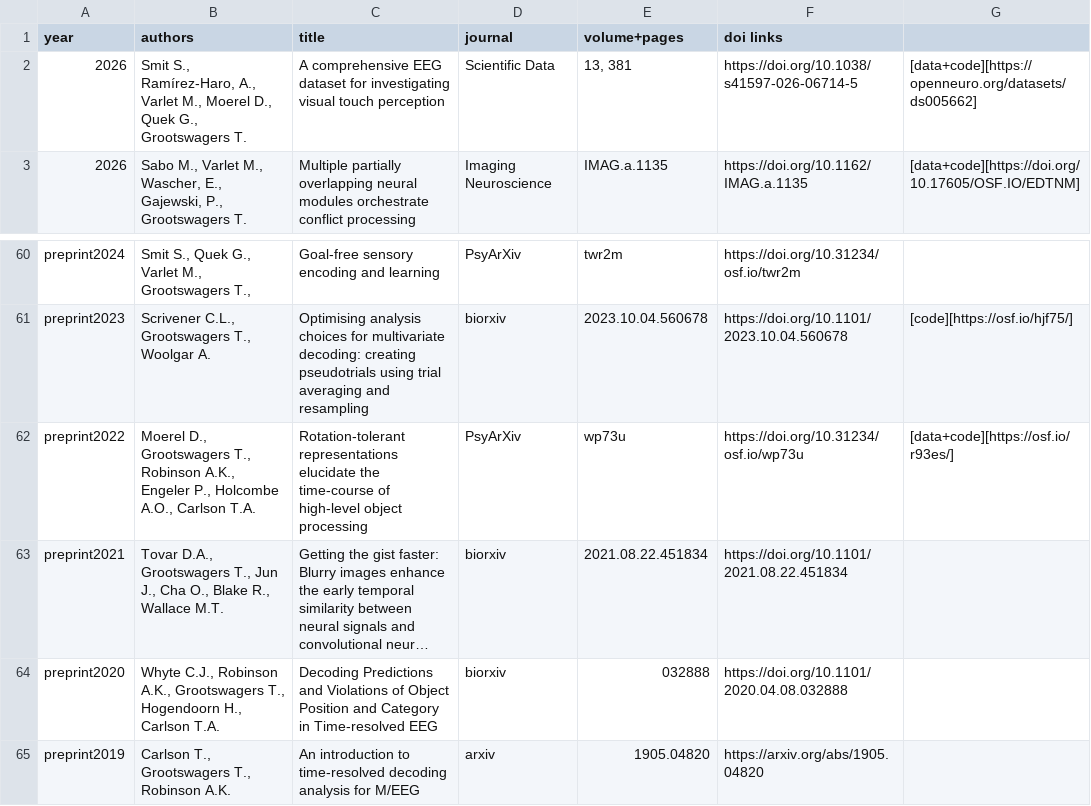
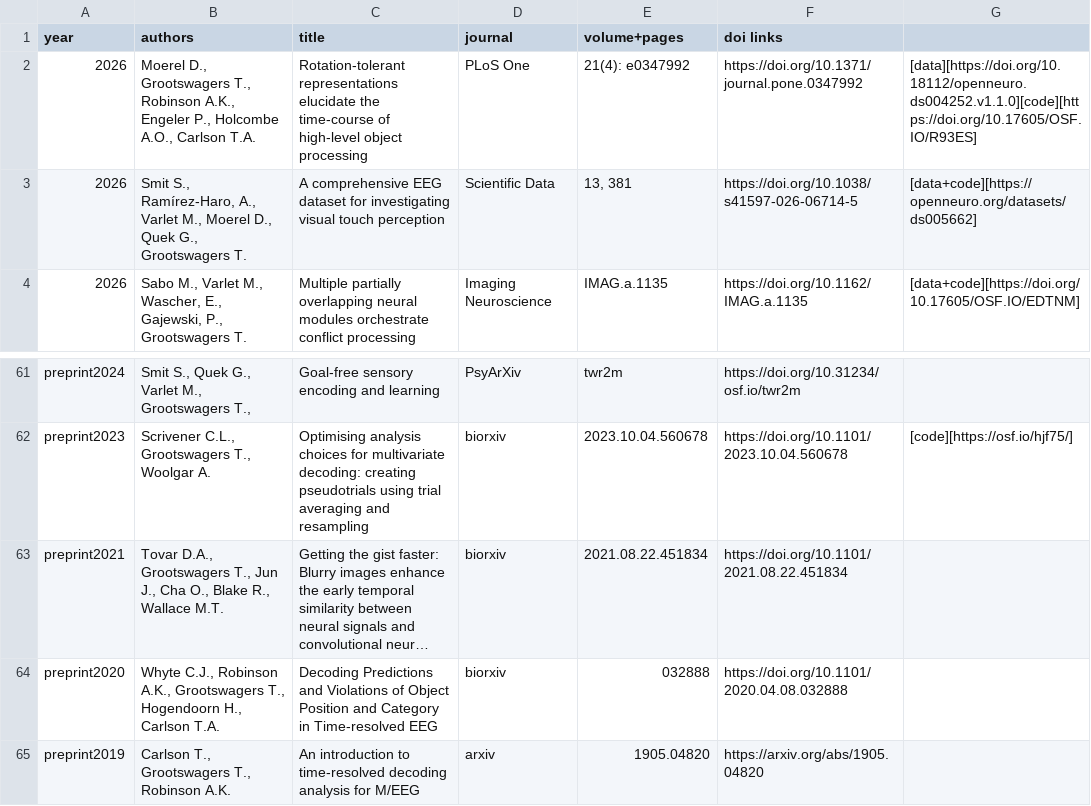
Before and after one commit to Tijl/tijl.github.io, a TSV file: publicationlist.tsv, drawn as a sheet; only a part is shown, gaps mark what is left out; long unchanged cells end in …; removed rows and columns are numbered as before the commit, all else as after; the diff names each change by its address in the sheet, - before the commit and + after, or states it on an @@ line.

```diff
--- a/publicationlist.tsv
+++ b/publicationlist.tsv
+row 2: 2026 | Moerel D., Grootswagers T., Robinson A.K., Engeler P., Holcombe A.O., Carlson T.A. | Rotation-tolerant representations elucidate the time-course of high-level object processing | PLoS One | 21(4): e0347992 | https://doi.org/10.1371/journal.pone.0347992 | [data][https://doi.org/10.18112/openneuro.ds004252.v1.1.0][code][https://doi.org/10.17605/OSF.IO/R93ES]
-row 62: preprint2022 | Moerel D., Grootswagers T., Robinson A.K., Engeler P., Holcombe A.O., Carlson T.A. | Rotation-tolerant representations elucidate the time-course of high-level object processing | PsyArXiv | wp73u | https://doi.org/10.31234/osf.io/wp73u | [data+code][https://osf.io/r93es/]
```
Also changed, not shown: 4 other files.
